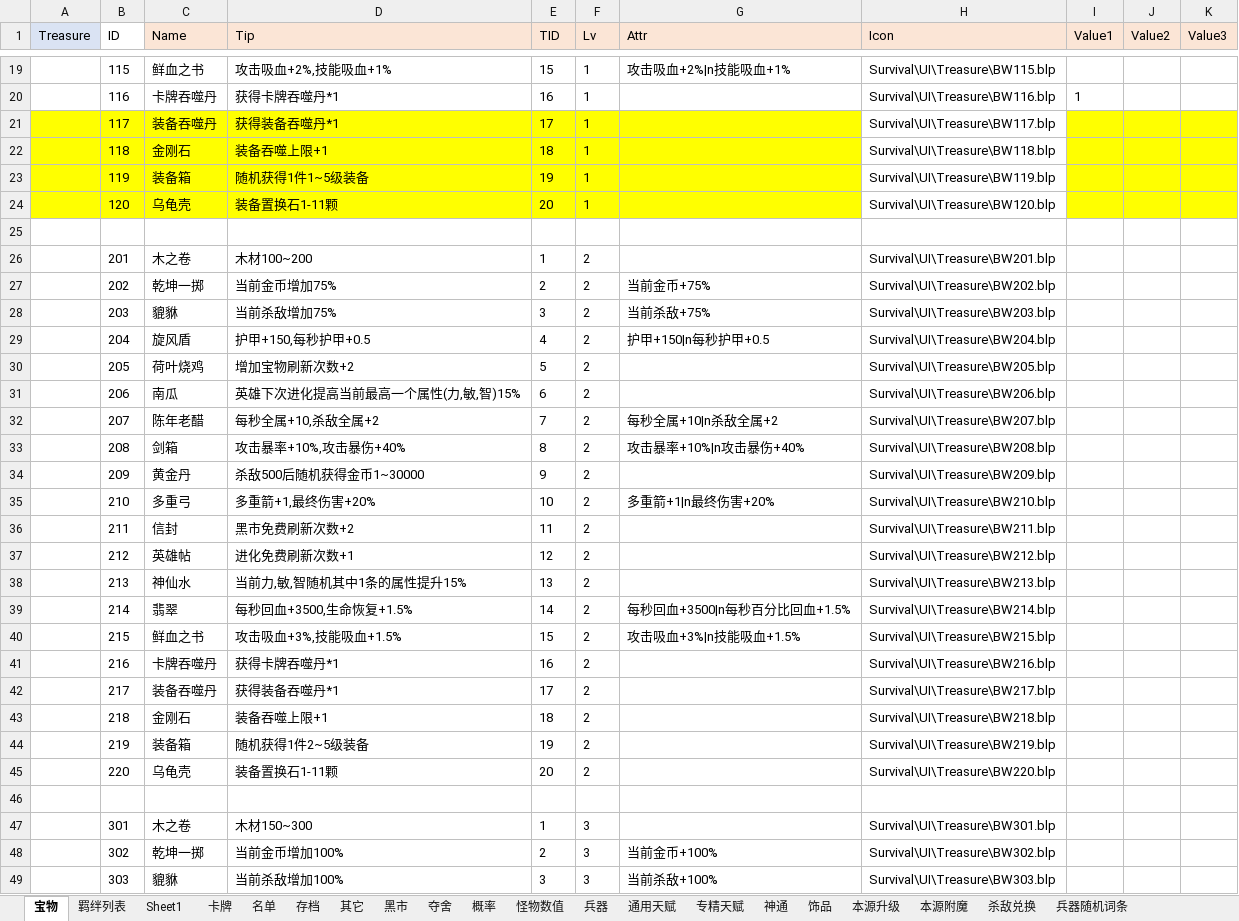
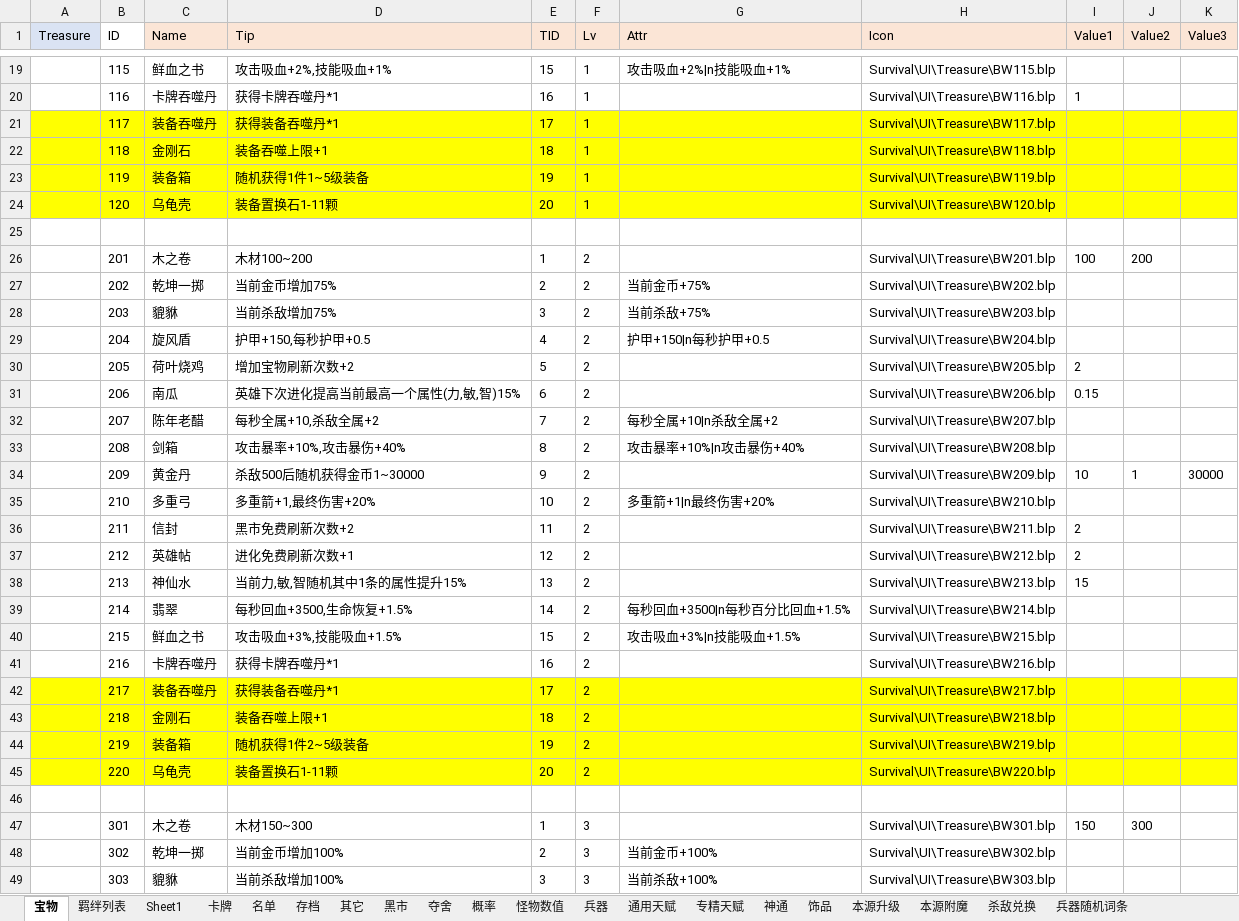
Before and after one commit to but21/War3-P1, an Excel workbook: 幸存者new.xlsm, sheet 宝物, drawn as a sheet; only a part is shown, gaps mark what is left out; values as stored, in another font and other column widths than the file's, no borders; the diff covers the shown part only; the diff names each change by its address in the sheet, - before the commit and + after, or states it on an @@ line.

```diff
--- a/幸存者new.xlsm (sheet 宝物)
+++ b/幸存者new.xlsm (sheet 宝物)
-H21:H24 fill: none
+H21:H24 fill: #FFFF00
-I26 (Value1): (empty)
+I26 (Value1): 100
-J26 (Value2): (empty)
+J26 (Value2): 200
-I30 (Value1): (empty)
+I30 (Value1): 2
-I31 (Value1): (empty)
+I31 (Value1): 0.15
-I34 (Value1): (empty)
+I34 (Value1): 10
-J34 (Value2): (empty)
+J34 (Value2): 1
-K34 (Value3): (empty)
+K34 (Value3): 30000
-I36:I37 (Value1): (empty)
+I36:I37 (Value1): 2
-I38 (Value1): (empty)
+I38 (Value1): 15
-A42:K45 fill: none
+A42:K45 fill: #FFFF00
-I47 (Value1): (empty)
+I47 (Value1): 150
-J47 (Value2): (empty)
+J47 (Value2): 300
```
Also changed, not shown: 10 edited cells and cell formats elsewhere in this sheet, 11 other files.
